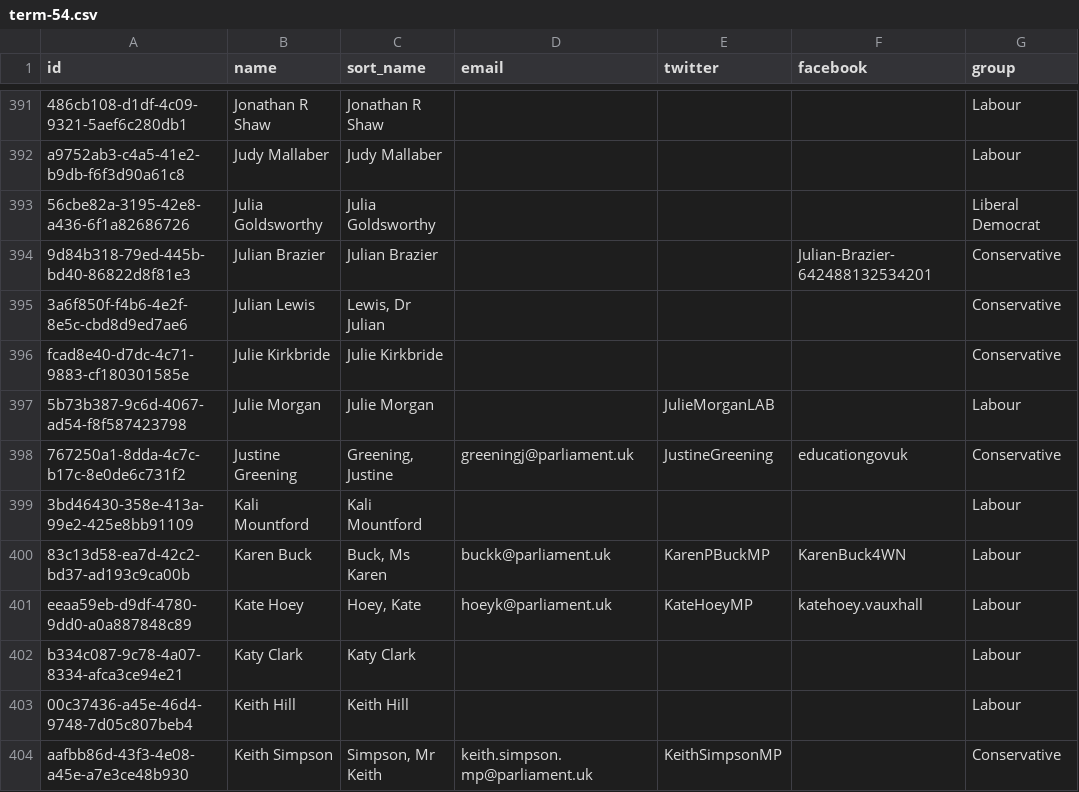
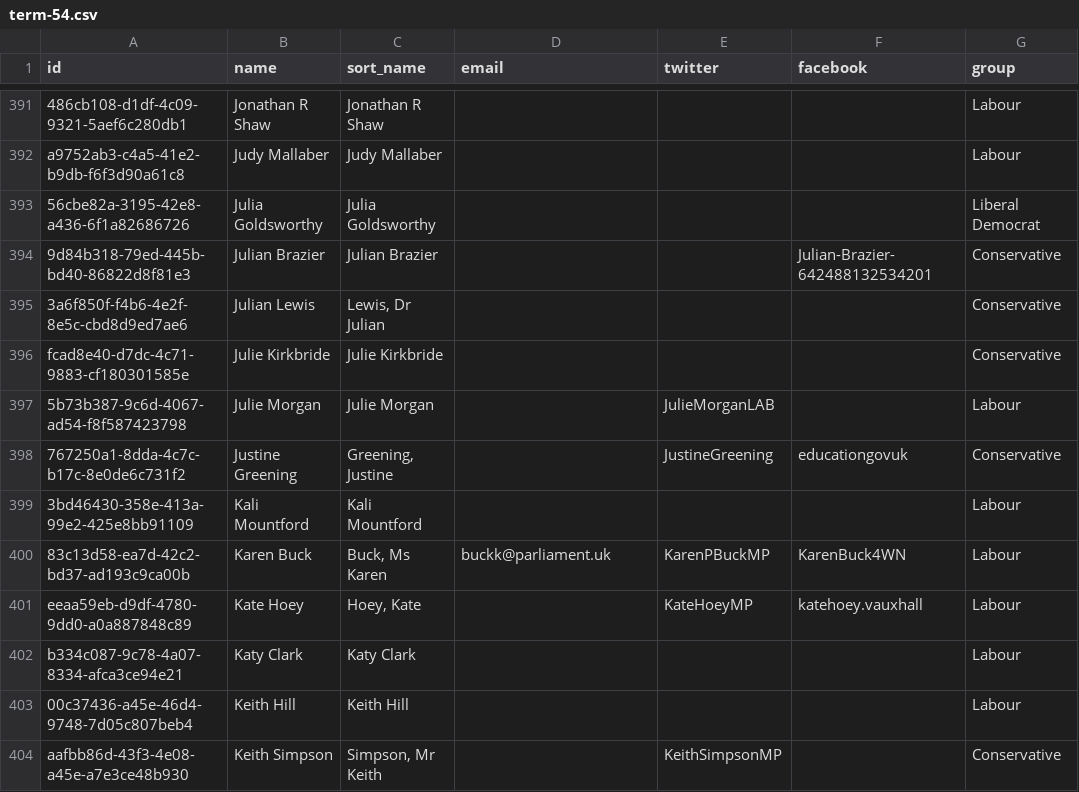
Before and after one commit to loudspeek/representa, a CSV file: data/UK/Commons/term-54.csv, drawn as a sheet; only a part is shown, gaps mark what is left out; the diff covers the shown part only; the diff names each change by its address in the sheet, - before the commit and + after, or states it on an @@ line.

```diff
--- a/data/UK/Commons/term-54.csv
+++ b/data/UK/Commons/term-54.csv
-D398 (email): greeningj@parliament.uk
+D398 (email): (empty)
-D401 (email): hoeyk@parliament.uk
+D401 (email): (empty)
-D404 (email): keith.simpson.mp@parliament.uk
+D404 (email): (empty)
```
Also changed, not shown: 90 edited cells elsewhere in this file, data/UK/Commons/term-52.csv, data/UK/Commons/term-53.csv, 14 other files.
